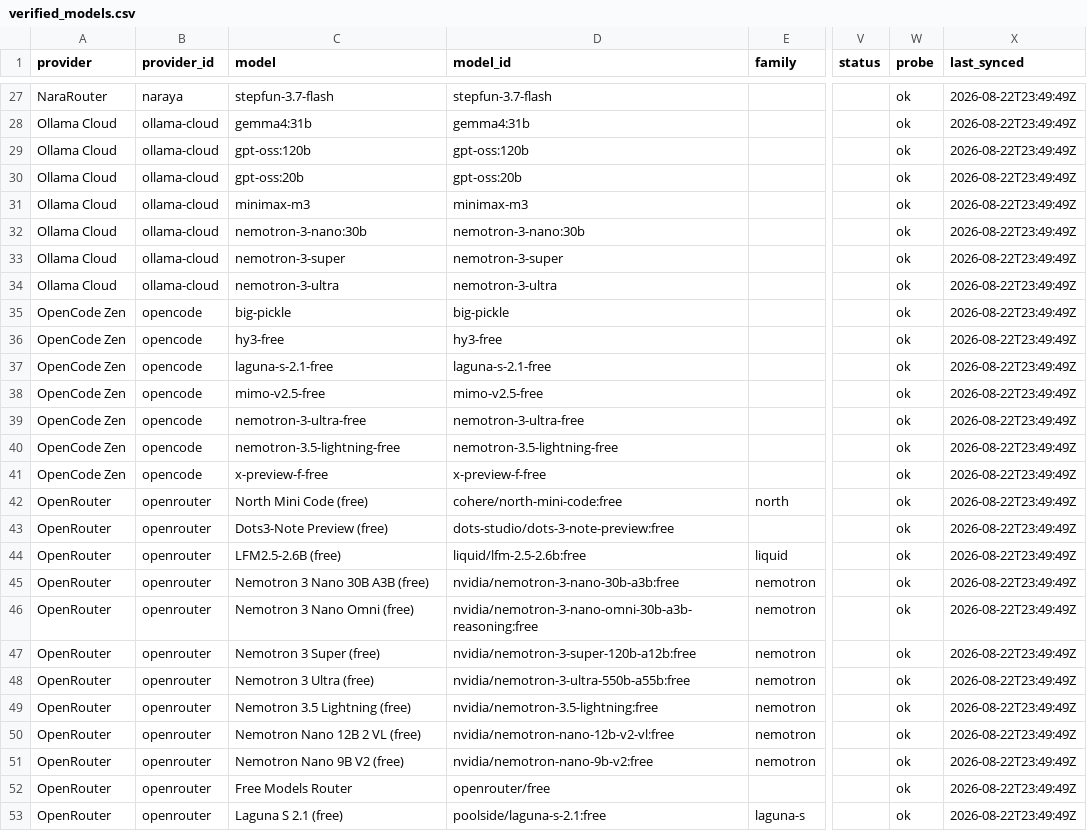
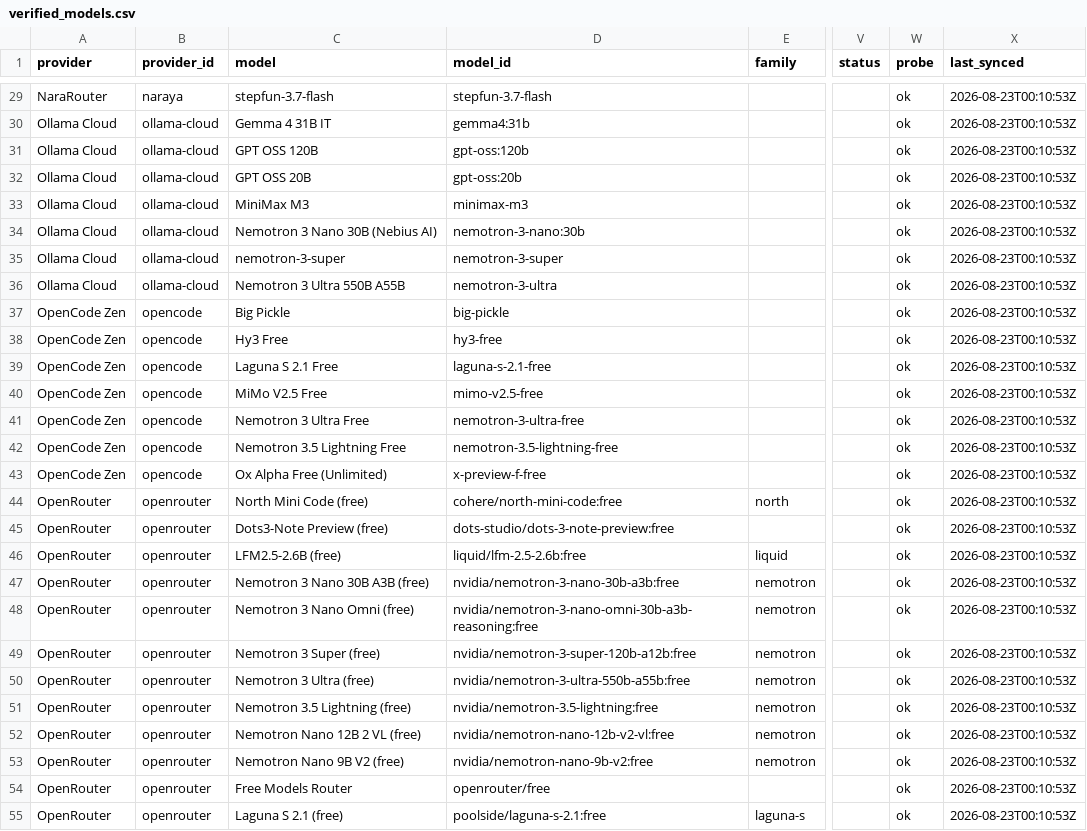
Before and after one commit to van90bg/freeModels, a CSV file: data/verified_models.csv, drawn as a sheet; only a part is shown, gaps mark what is left out; addresses are those after the commit; the diff covers the shown part only; the diff names each change by its address in the sheet, - before the commit and + after, or states it on an @@ line.

```diff
--- a/data/verified_models.csv
+++ b/data/verified_models.csv
-X29:X55 (last_synced): 2026-08-22T23:49:49Z
+X29:X55 (last_synced): 2026-08-23T00:10:53Z
-C30 (model): gemma4:31b
+C30 (model): Gemma 4 31B IT
-C31 (model): gpt-oss:120b
+C31 (model): GPT OSS 120B
-C32 (model): gpt-oss:20b
+C32 (model): GPT OSS 20B
-C33 (model): minimax-m3
+C33 (model): MiniMax M3
-C34 (model): nemotron-3-nano:30b
+C34 (model): Nemotron 3 Nano 30B (Nebius AI)
-C36 (model): nemotron-3-ultra
+C36 (model): Nemotron 3 Ultra 550B A55B
-C37 (model): big-pickle
+C37 (model): Big Pickle
-C38 (model): hy3-free
+C38 (model): Hy3 Free
-C39 (model): laguna-s-2.1-free
+C39 (model): Laguna S 2.1 Free
-C40 (model): mimo-v2.5-free
+C40 (model): MiMo V2.5 Free
-C41 (model): nemotron-3-ultra-free
+C41 (model): Nemotron 3 Ultra Free
-C42 (model): nemotron-3.5-lightning-free
+C42 (model): Nemotron 3.5 Lightning Free
-C43 (model): x-preview-f-free
+C43 (model): Ox Alpha Free (Unlimited)
```
Also changed, not shown: 3 added rows, 1 removed row and 46 edited cells elsewhere in this file, 1 other file.
